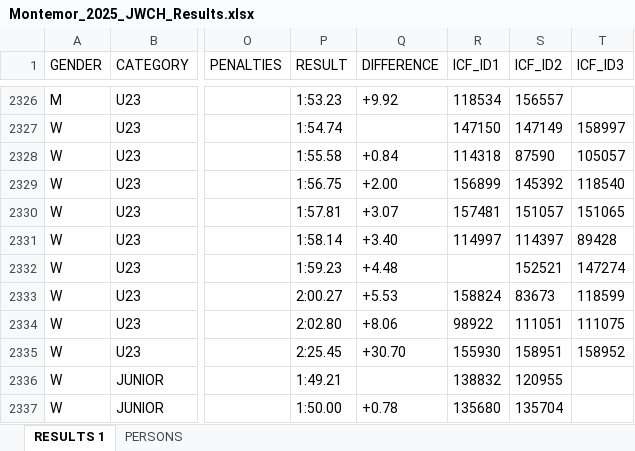
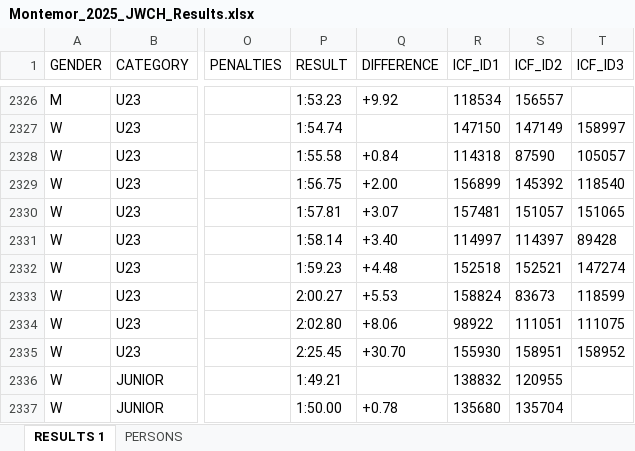
Before and after one commit to kenderfoka/race-sheets, an Excel workbook: events/Montemor_2025_JWCH/Montemor_2025_JWCH_Results.xlsx, sheet RESULTS 1, drawn as a sheet; only a part is shown, gaps mark what is left out; values as stored, in another font and other column widths than the file's, no borders; the diff names each change by its address in the sheet, - before the commit and + after, or states it on an @@ line.

Commit message:
Montemor_2025_JWCH: bind 1 empty seats from names.json (1) and the ICF list (0) (t129u)

```diff
--- a/events/Montemor_2025_JWCH/Montemor_2025_JWCH_Results.xlsx (sheet RESULTS 1)
+++ b/events/Montemor_2025_JWCH/Montemor_2025_JWCH_Results.xlsx (sheet RESULTS 1)
-R2332 (ICF_ID1): (empty)
+R2332 (ICF_ID1): 152518
```
Also changed, not shown: sheet PERSONS, 1 other file.
